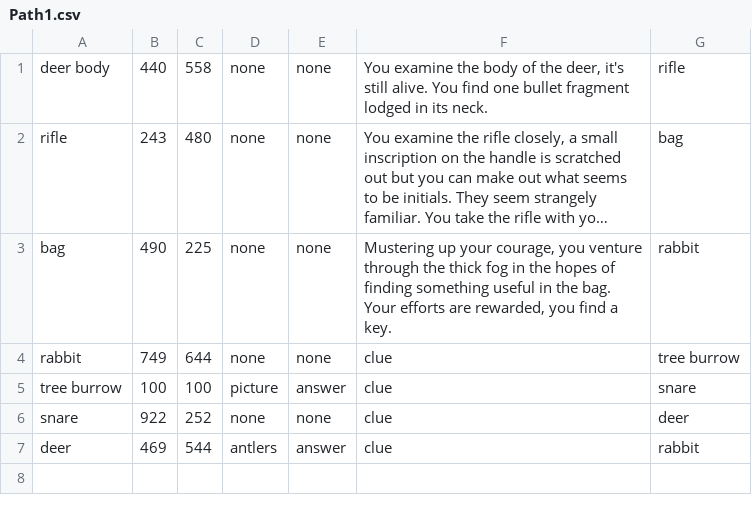
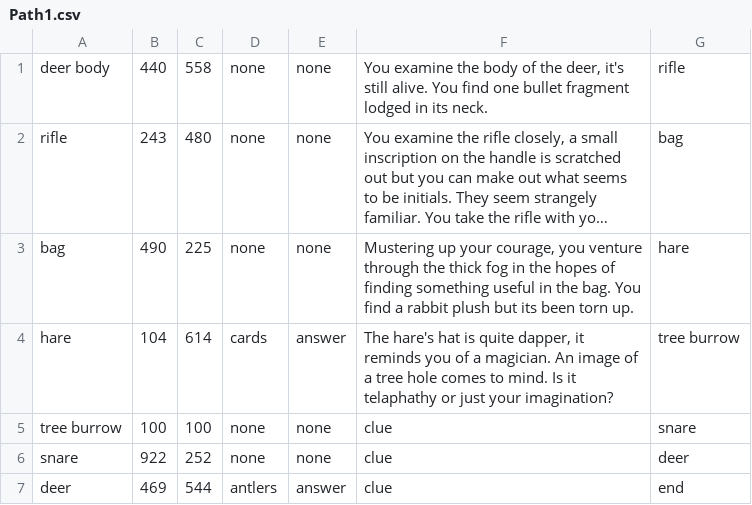
Before and after one commit to ChloeC000/Comp-Sci-CPT---Ella-Chan-Chloe-Chui-Vicky-Wang, a CSV file: Path1.csv, drawn as a sheet; long unchanged cells end in …; removed rows and columns are numbered as before the commit, all else as after; the diff names each change by its address in the sheet, - before the commit and + after, or states it on an @@ line.

Commit message:
Create the first puzzle for path 1
Uploaded images of cards and designed the puzzle so that it can be solved when you click the cards in the correct order.

```diff
--- a/Path1.csv
+++ b/Path1.csv
-F3: …the bag. Your efforts are rewarded, you find a key.
+F3: …the bag. You find a rabbit plush but its been torn up.
-G3: rabbit
+G3: hare
-row 4: rabbit | 749 | 644 | none | none | clue | tree burrow
+row 4: hare | 104 | 614 | cards | answer | The hare's hat is quite dapper, it reminds you of a magician. An image of a tree hole comes to mind. Is it telaphathy or just your imagination? | tree burrow
-D5: picture
+D5: none
-E5: answer
+E5: none
-G7: rabbit
+G7: end
```
Also changed, not shown: 20 other files.
